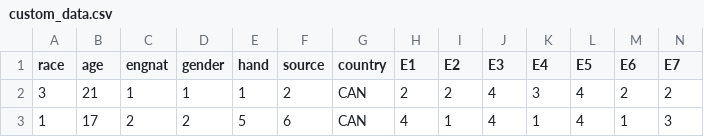
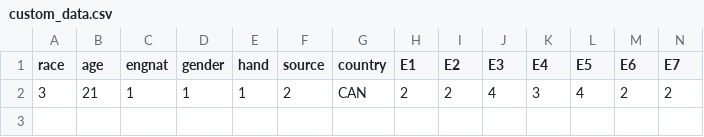
Before and after one commit to ChristopherSparling/Big-5, a CSV file: data/custom_data.csv, drawn as a sheet; only a part is shown; rows hold the shown columns only; the diff names each change by its address in the sheet, - before the commit and + after, or states it on an @@ line.

```diff
--- a/data/custom_data.csv
+++ b/data/custom_data.csv
-row 3: 1 | 17 | 2 | 2 | 5 | 6 | CAN | 4 | 1 | 4 | 1 | 4 | 1 | 3
```
Also changed, not shown: 2 other files.
